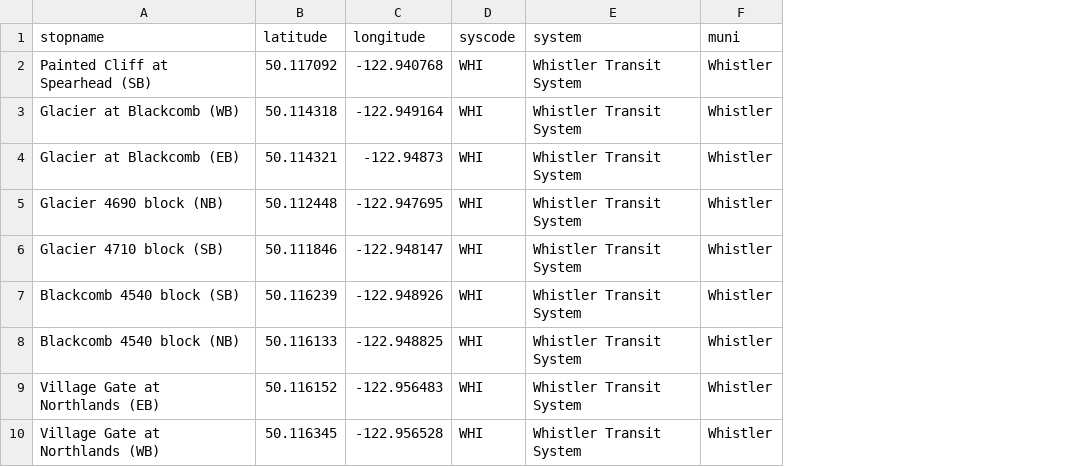
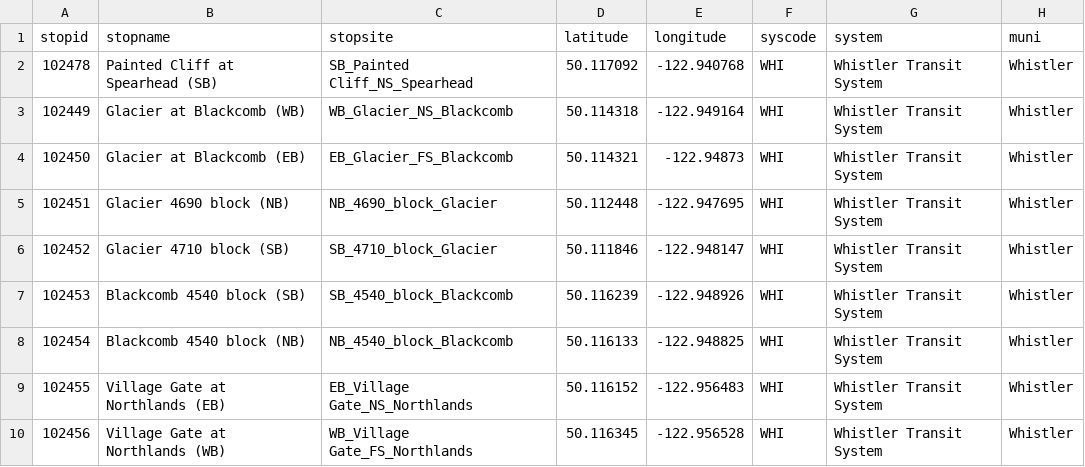
Before and after one commit to pzigo29/DataStructures, a CSV file: Semestralka/data/whi_busstops.csv, drawn as a sheet; only a part is shown; the diff names each change by its address in the sheet, - before the commit and + after, or states it on an @@ line.

```diff
--- a/Semestralka/data/whi_busstops.csv
+++ b/Semestralka/data/whi_busstops.csv
+column A (stopid), rows 2-10: 102478 | 102449 | 102450 | 102451 | 102452 | 102453 | 102454 | 102455 | 102456
+column C (stopsite), rows 2-10: SB_Painted Cliff_NS_Spearhead | WB_Glacier_NS_Blackcomb | EB_Glacier_FS_Blackcomb | NB_4690_block_Glacier | SB_4710_block_Glacier | SB_4540_block_Blackcomb | NB_4540_block_Blackcomb | EB_Village Gate_NS_Northlands | WB_Village Gate_FS_Northlands
```
Also changed, not shown: Semestralka/data/wil_busstops.csv, 12 other files.
